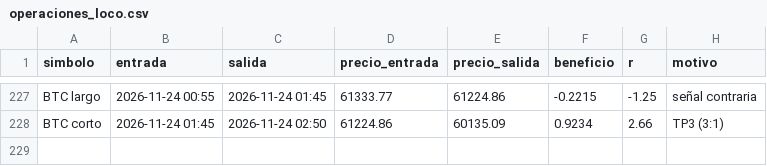
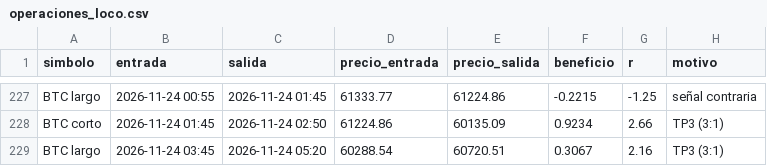
Before and after one commit to KUbikGamerYT/bots-trading, a CSV file: operaciones_loco.csv, drawn as a sheet; only a part is shown, gaps mark what is left out.

```diff
--- a/operaciones_loco.csv
+++ b/operaciones_loco.csv
@@ -228 +228,2 @@ BTC largo,2026-11-24 00:55,2026-11-24 01:45,61333.77,61224.86,-0.2215,-1.25,señ
 BTC corto,2026-11-24 01:45,2026-11-24 02:50,61224.86,60135.09,0.9234,2.66,TP3 (3:1)
+BTC largo,2026-11-24 03:45,2026-11-24 05:20,60288.54,60720.51,0.3067,2.16,TP3 (3:1)
```
Also changed, not shown: capital_ftmo.csv, capital_loco.csv, 19 other files.
